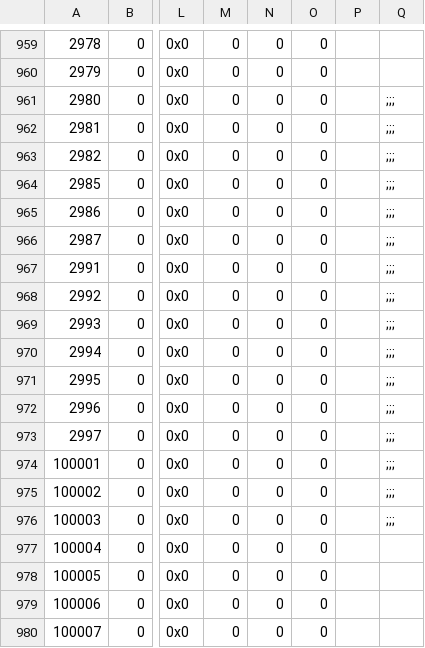
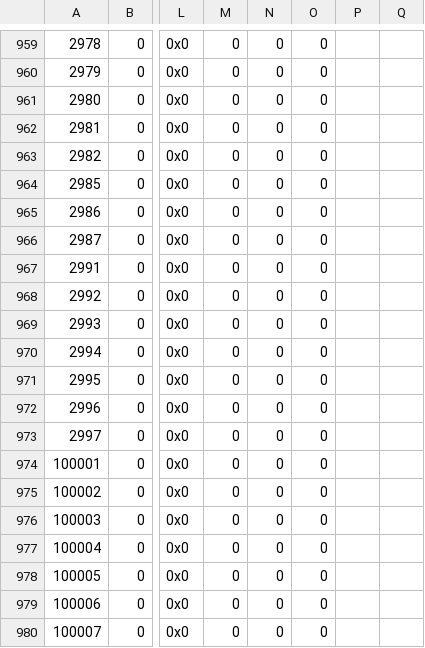
Before and after one commit to azerothcore/azerothcore-wotlk, a CSV file: modules/azerothshard/modules/dbc_ws/data/ItemExtendedCost.dbc.csv, drawn as a sheet; only a part is shown, gaps mark what is left out; the diff names each change by its address in the sheet, - before the commit and + after, or states it on an @@ line.

Commit message:
[AZTH] fixed dbc

```diff
--- a/modules/azerothshard/modules/dbc_ws/data/ItemExtendedCost.dbc.csv
+++ b/modules/azerothshard/modules/dbc_ws/data/ItemExtendedCost.dbc.csv
-Q961:Q976: ;;;
+Q961:Q976: (empty)
```
